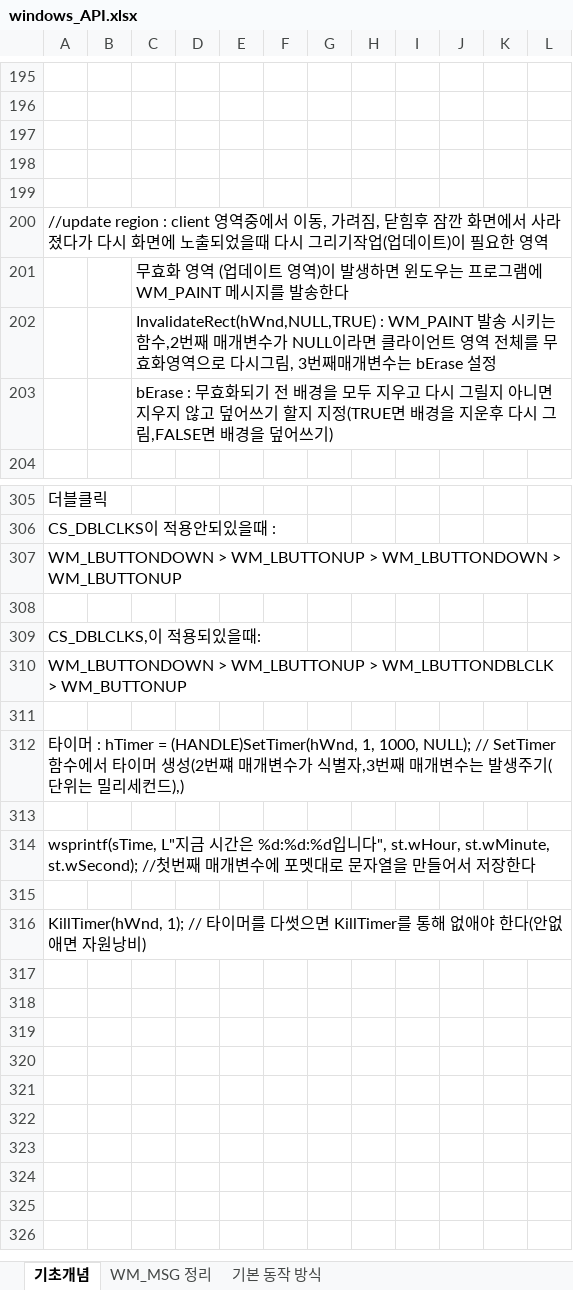
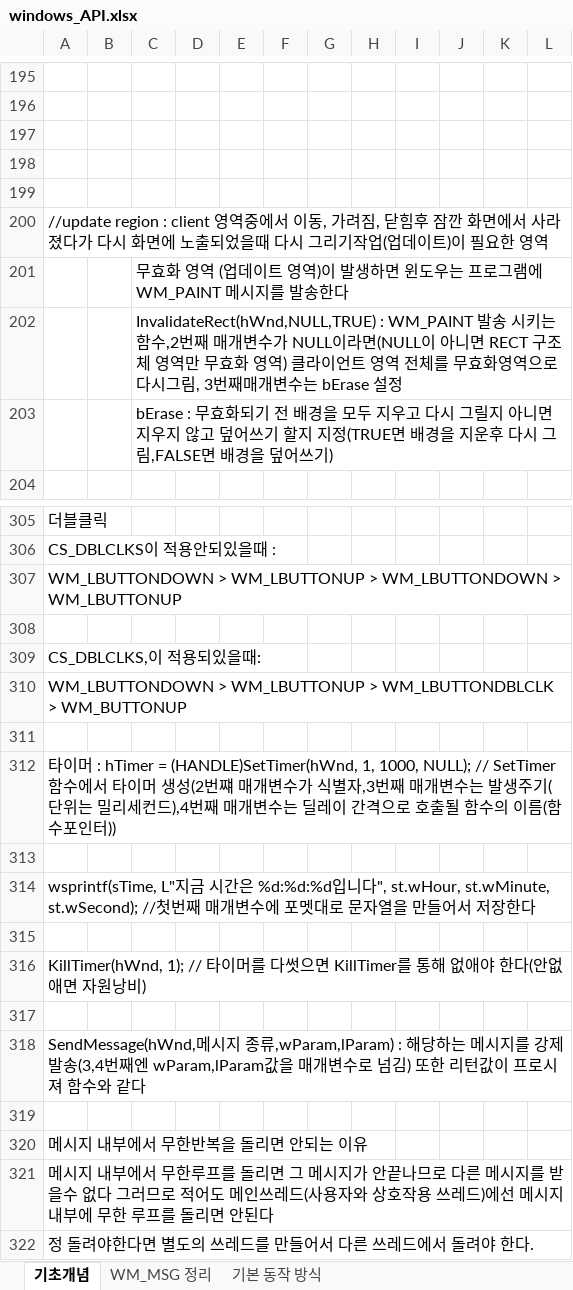
Before and after one commit to goldeu76/windowsApi_note, an Excel workbook: windows_API.xlsx, sheet 기초개념, drawn as a sheet; only a part is shown, gaps mark what is left out; values as stored, in another font and other column widths than the file's, no borders; charts and pictures not drawn; the diff names each change by its address in the sheet, - before the commit and + after, or states it on an @@ line.

```diff
--- a/windows_API.xlsx (sheet 기초개념)
+++ b/windows_API.xlsx (sheet 기초개념)
-C202: …NULL이라면 클라이언…
+C202: …NULL이라면(NULL이 아니면 RECT 구조체 영역만 무효화 영역) 클라이언…
-A312: …리세컨드),)
+A312: …리세컨드),4번째 매개변수는 딜레이 간격으로 호출될 함수의 이름(함수포인터))
+row 317: (empty)
+row 318: SendMessage(hWnd,메시지 종류,wParam,lParam) : 해당하는 메시지를 강제 발송(3,4번째엔 wParam,lParam값을 매개변수로 넘김) 또한 리턴값이 프로시져 함수와 같다
+row 319: (empty)
+row 320: 메시지 내부에서 무한반복을 돌리면 안되는 이유
+row 321: 메시지 내부에서 무한루프를 돌리면 그 메시지가 안끝나므로 다른 메시지를 받을수 없다 그러므로 적어도 메인쓰레드(사용자와 상호작용 쓰레드)에선 메시지 내부에 무한 루프를 돌리면 안된다
+row 322: 정 돌려야한다면 별도의 쓰레드를 만들어서 다른 쓰레드에서 돌려야 한다.
```
Also changed, not shown: sheet 기본 동작 방식, sheet WM_MSG 정리.
